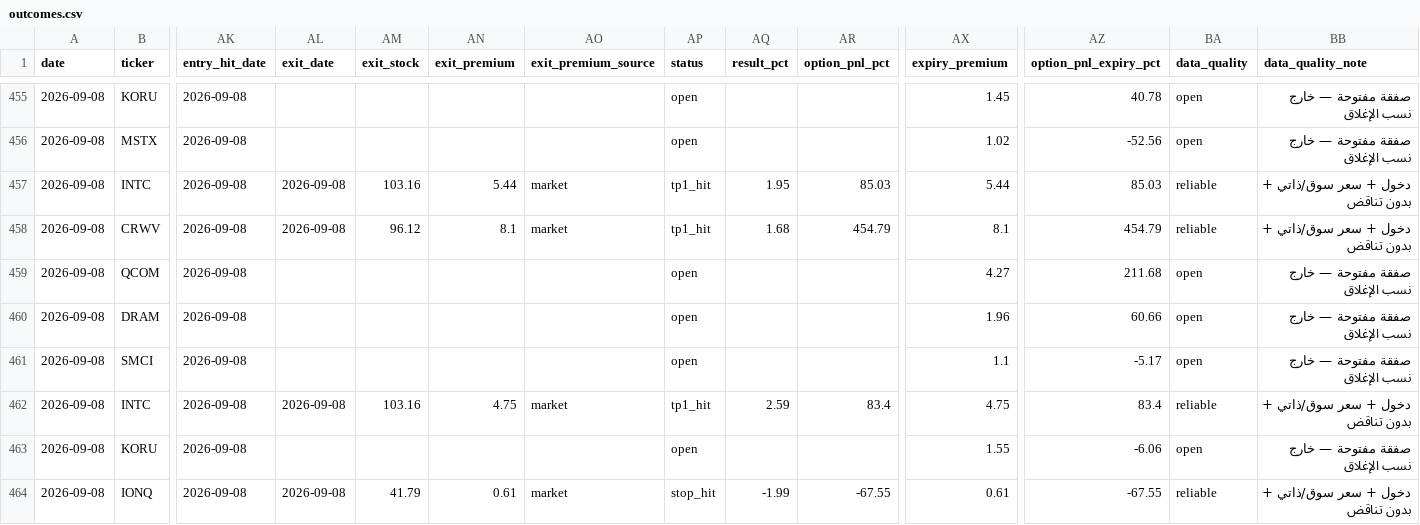
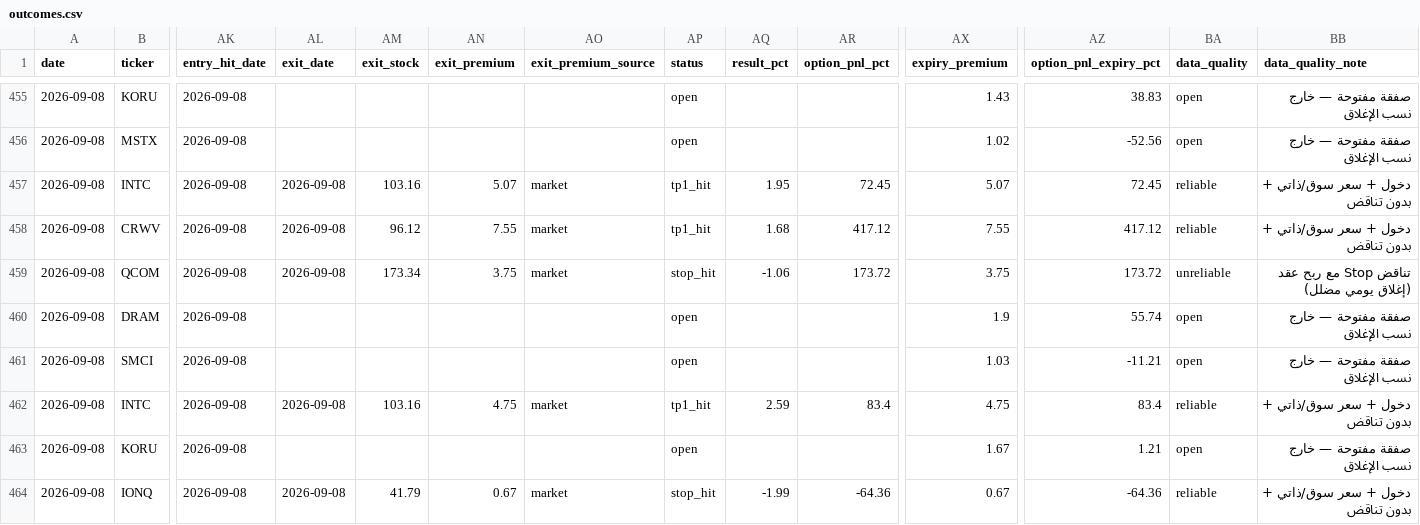
Before and after one commit to nasralsws8-web/screen-option-report, a CSV file: outcomes.csv, drawn as a sheet; only a part is shown, gaps mark what is left out; the diff covers the shown part only; the diff names each change by its address in the sheet, - before the commit and + after, or states it on an @@ line.

```diff
--- a/outcomes.csv
+++ b/outcomes.csv
-AX455 (expiry_premium): 1.45
+AX455 (expiry_premium): 1.43
-AZ455 (option_pnl_expiry_pct): 40.78
+AZ455 (option_pnl_expiry_pct): 38.83
-AN457 (exit_premium): 5.44
+AN457 (exit_premium): 5.07
-AR457 (option_pnl_pct): 85.03
+AR457 (option_pnl_pct): 72.45
-AX457 (expiry_premium): 5.44
+AX457 (expiry_premium): 5.07
-AZ457 (option_pnl_expiry_pct): 85.03
+AZ457 (option_pnl_expiry_pct): 72.45
-AN458 (exit_premium): 8.1
+AN458 (exit_premium): 7.55
-AR458 (option_pnl_pct): 454.79
+AR458 (option_pnl_pct): 417.12
-AX458 (expiry_premium): 8.1
+AX458 (expiry_premium): 7.55
-AZ458 (option_pnl_expiry_pct): 454.79
+AZ458 (option_pnl_expiry_pct): 417.12
-AL459 (exit_date): (empty)
+AL459 (exit_date): 2026-09-08
-AM459 (exit_stock): (empty)
+AM459 (exit_stock): 173.34
-AN459 (exit_premium): (empty)
+AN459 (exit_premium): 3.75
-AO459 (exit_premium_source): (empty)
+AO459 (exit_premium_source): market
-AP459 (status): open
+AP459 (status): stop_hit
-AQ459 (result_pct): (empty)
+AQ459 (result_pct): -1.06
-AR459 (option_pnl_pct): (empty)
+AR459 (option_pnl_pct): 173.72
-AX459 (expiry_premium): 4.27
+AX459 (expiry_premium): 3.75
-AZ459 (option_pnl_expiry_pct): 211.68
+AZ459 (option_pnl_expiry_pct): 173.72
-BA459 (data_quality): open
+BA459 (data_quality): unreliable
-BB459 (data_quality_note): صفقة مفتوحة — خارج نسب الإغلاق
+BB459 (data_quality_note): تناقض Stop مع ربح عقد (إغلاق يومي مضلل)
-AX460 (expiry_premium): 1.96
+AX460 (expiry_premium): 1.9
-AZ460 (option_pnl_expiry_pct): 60.66
+AZ460 (option_pnl_expiry_pct): 55.74
-AX461 (expiry_premium): 1.1
+AX461 (expiry_premium): 1.03
-AZ461 (option_pnl_expiry_pct): -5.17
+AZ461 (option_pnl_expiry_pct): -11.21
-AX463 (expiry_premium): 1.55
+AX463 (expiry_premium): 1.67
-AZ463 (option_pnl_expiry_pct): -6.06
+AZ463 (option_pnl_expiry_pct): 1.21
-AN464 (exit_premium): 0.61
+AN464 (exit_premium): 0.67
-AR464 (option_pnl_pct): -67.55
+AR464 (option_pnl_pct): -64.36
-AX464 (expiry_premium): 0.61
+AX464 (expiry_premium): 0.67
-AZ464 (option_pnl_expiry_pct): -67.55
+AZ464 (option_pnl_expiry_pct): -64.36
```
Also changed, not shown: 103 edited cells elsewhere in this file, options_v3_results.csv.
